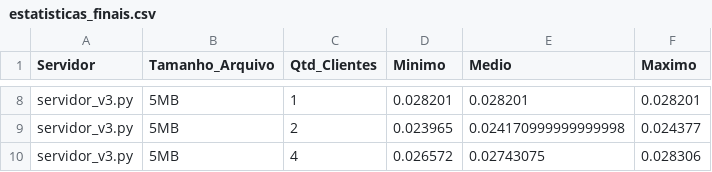
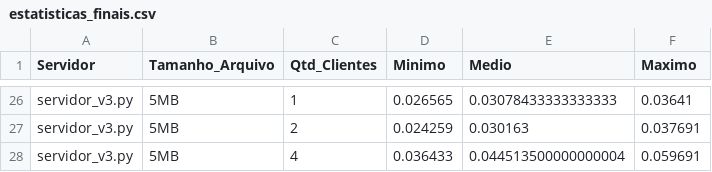
Before and after one commit to VilefilipeDCOMP/SD-P2P, a CSV file: estatisticas_finais.csv, drawn as a sheet; only a part is shown, gaps mark what is left out; addresses are those after the commit; the diff covers the shown part only; the diff names each change by its address in the sheet, - before the commit and + after, or states it on an @@ line.

```diff
--- a/estatisticas_finais.csv
+++ b/estatisticas_finais.csv
-D26 (Minimo): 0.028201
+D26 (Minimo): 0.026565
-E26 (Medio): 0.028201
+E26 (Medio): 0.03078433333333333
-F26 (Maximo): 0.028201
+F26 (Maximo): 0.03641
-D27 (Minimo): 0.023965
+D27 (Minimo): 0.024259
-E27 (Medio): 0.024170999999999998
+E27 (Medio): 0.030163
-F27 (Maximo): 0.024377
+F27 (Maximo): 0.037691
-D28 (Minimo): 0.026572
+D28 (Minimo): 0.036433
-E28 (Medio): 0.02743075
+E28 (Medio): 0.044513500000000004
-F28 (Maximo): 0.028306
+F28 (Maximo): 0.059691
```
Also changed, not shown: 18 added rows and 18 edited cells elsewhere in this file, 5 other files.
